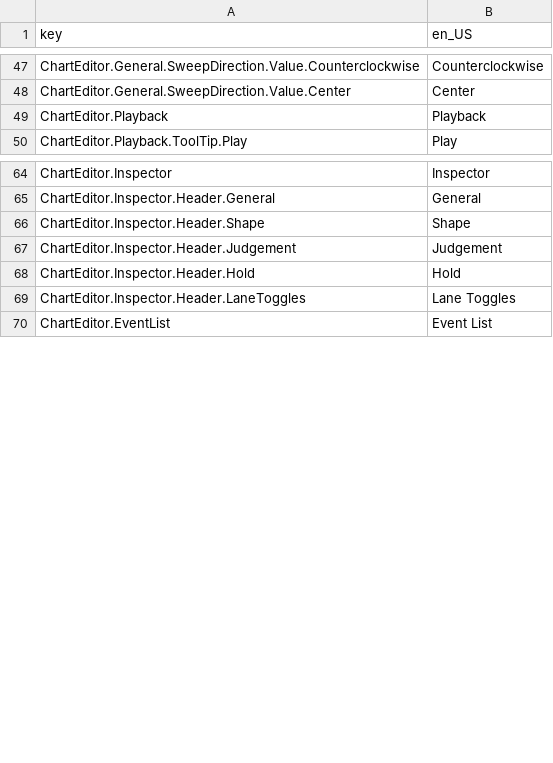
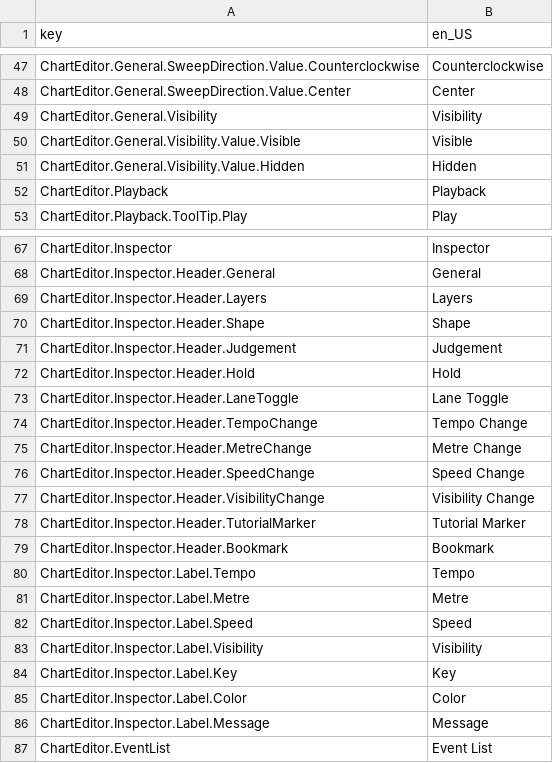
Before and after one commit to Yasu3D/SaturnEdit, a CSV file: SaturnEdit/Assets/Locales/locales.csv, drawn as a sheet; only a part is shown, gaps mark what is left out.

Commit message:
partially implement Inspector UI

```diff
--- a/SaturnEdit/Assets/Locales/locales.csv
+++ b/SaturnEdit/Assets/Locales/locales.csv
@@ -48,2 +48,5 @@ ChartEditor.General.SweepDirection.Value.Counterclockwise,Counterclockwise
 ChartEditor.General.SweepDirection.Value.Center,Center
+ChartEditor.General.Visibility,Visibility
+ChartEditor.General.Visibility.Value.Visible,Visible
+ChartEditor.General.Visibility.Value.Hidden,Hidden
 ChartEditor.Playback,Playback
@@ -65,2 +68,3 @@ ChartEditor.Inspector,Inspector
 ChartEditor.Inspector.Header.General,General
+ChartEditor.Inspector.Header.Layers,Layers
 ChartEditor.Inspector.Header.Shape,Shape
@@ -68,3 +72,16 @@ ChartEditor.Inspector.Header.Judgement,Judgement
 ChartEditor.Inspector.Header.Hold,Hold
-ChartEditor.Inspector.Header.LaneToggles,Lane Toggles
+ChartEditor.Inspector.Header.LaneToggle,Lane Toggle
+ChartEditor.Inspector.Header.TempoChange,Tempo Change
+ChartEditor.Inspector.Header.MetreChange,Metre Change
+ChartEditor.Inspector.Header.SpeedChange,Speed Change
+ChartEditor.Inspector.Header.VisibilityChange,Visibility Change
+ChartEditor.Inspector.Header.TutorialMarker,Tutorial Marker
+ChartEditor.Inspector.Header.Bookmark,Bookmark
+ChartEditor.Inspector.Label.Tempo,Tempo
+ChartEditor.Inspector.Label.Metre,Metre
+ChartEditor.Inspector.Label.Speed,Speed
+ChartEditor.Inspector.Label.Visibility,Visibility
+ChartEditor.Inspector.Label.Key,Key
+ChartEditor.Inspector.Label.Color,Color
+ChartEditor.Inspector.Label.Message,Message
 ChartEditor.EventList,Event List
```
Also changed, not shown: 6 other files.
